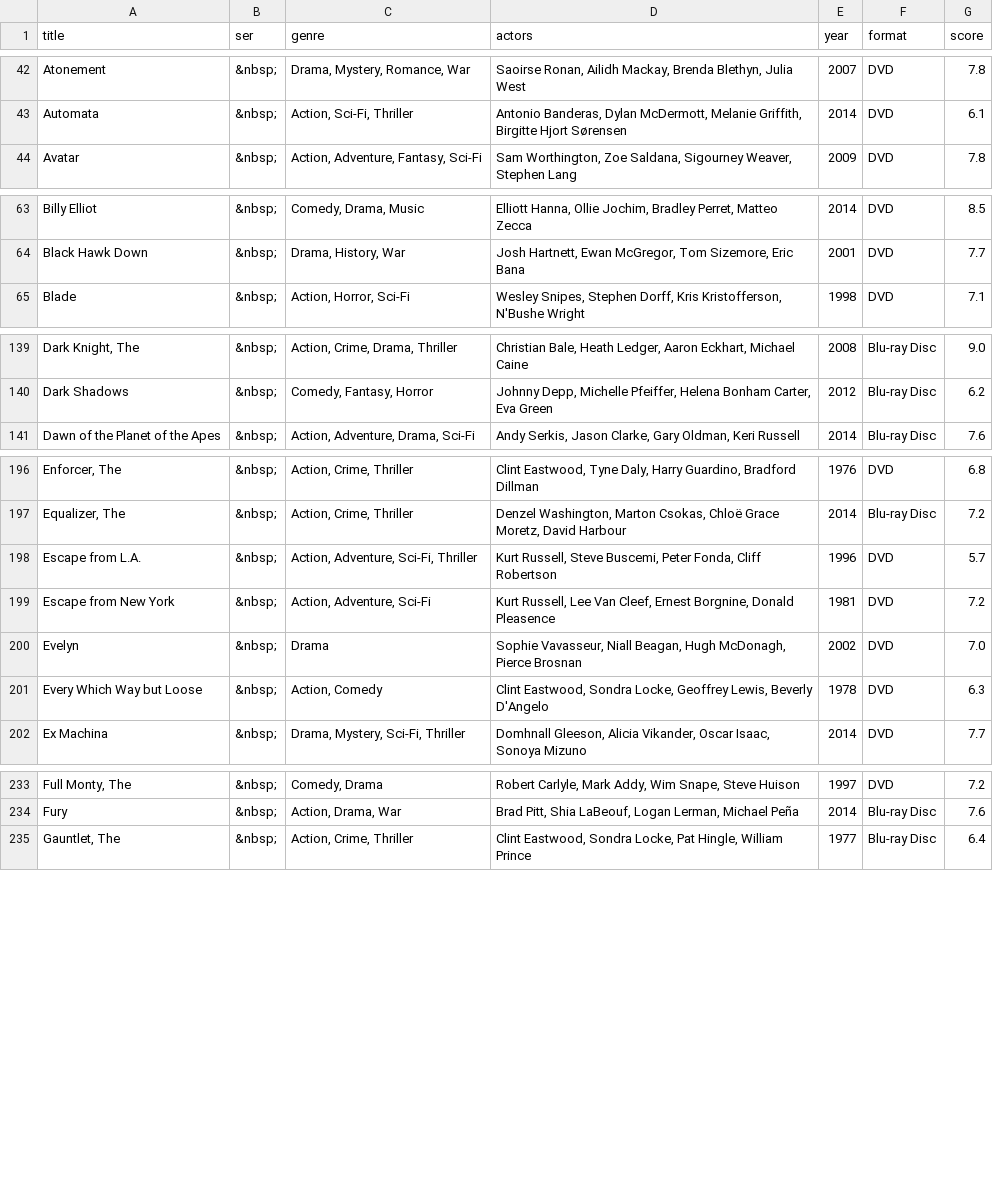
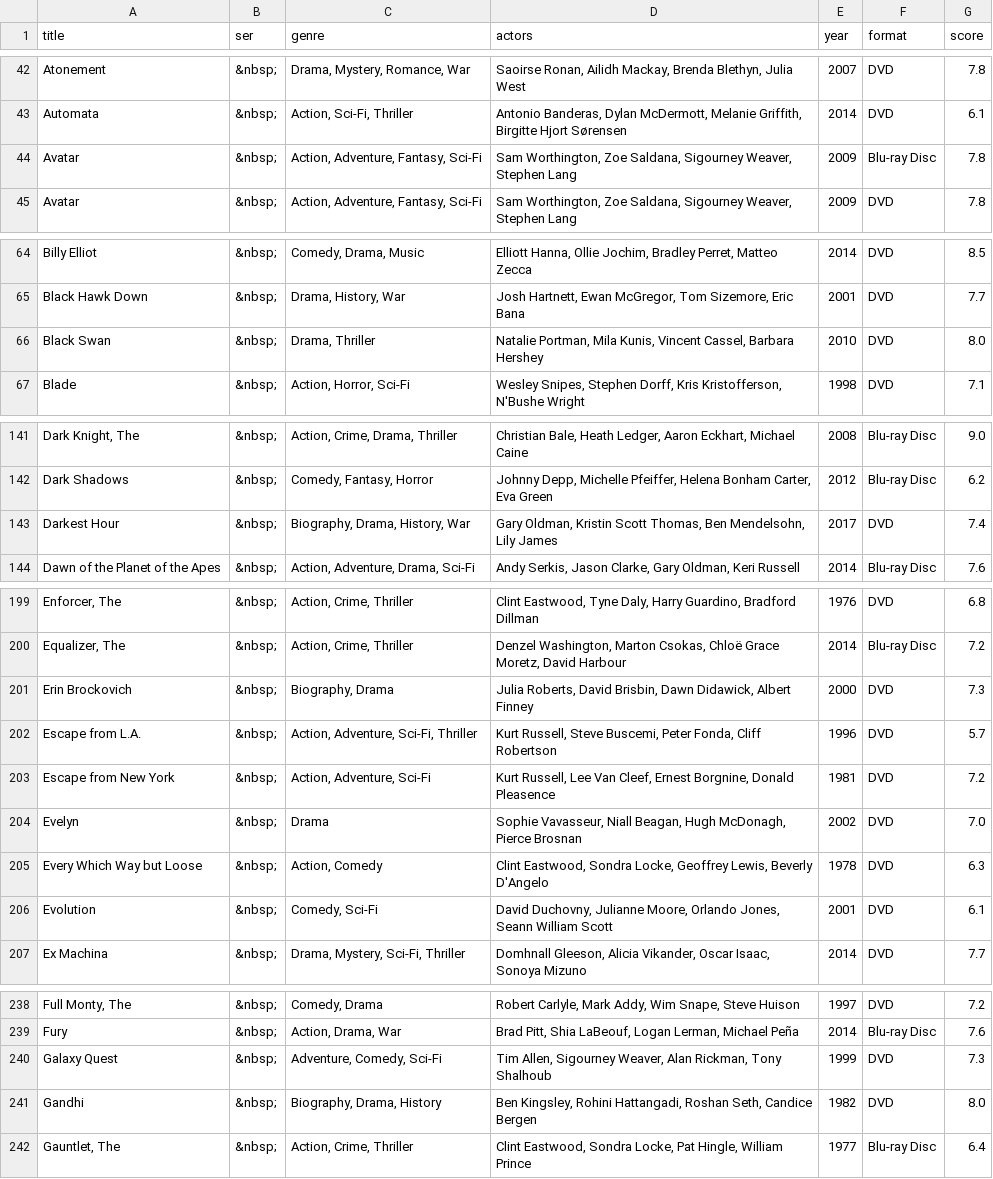
Before and after one commit to anomis66/anomis66.github.io, a TSV file: family/movi/myfilms.tsv, drawn as a sheet; only a part is shown, gaps mark what is left out; the diff covers the shown part only; the diff names each change by its address in the sheet, - before the commit and + after, or states it on an @@ line.

```diff
--- a/family/movi/myfilms.tsv
+++ b/family/movi/myfilms.tsv
+row 44: Avatar | &nbsp; | Action, Adventure, Fantasy, Sci-Fi | Sam Worthington, Zoe Saldana, Sigourney Weaver, Stephen Lang | 2009 | Blu-ray Disc | 7.8
+row 66: Black Swan | &nbsp; | Drama, Thriller | Natalie Portman, Mila Kunis, Vincent Cassel, Barbara Hershey | 2010 | DVD | 8.0
+row 143: Darkest Hour | &nbsp; | Biography, Drama, History, War | Gary Oldman, Kristin Scott Thomas, Ben Mendelsohn, Lily James | 2017 | DVD | 7.4
+row 201: Erin Brockovich | &nbsp; | Biography, Drama | Julia Roberts, David Brisbin, Dawn Didawick, Albert Finney | 2000 | DVD | 7.3
+row 206: Evolution | &nbsp; | Comedy, Sci-Fi | David Duchovny, Julianne Moore, Orlando Jones, Seann William Scott | 2001 | DVD | 6.1
+row 240: Galaxy Quest | &nbsp; | Adventure, Comedy, Sci-Fi | Tim Allen, Sigourney Weaver, Alan Rickman, Tony Shalhoub | 1999 | DVD | 7.3
+row 241: Gandhi | &nbsp; | Biography, Drama, History | Ben Kingsley, Rohini Hattangadi, Roshan Seth, Candice Bergen | 1982 | DVD | 8.0
```
Also changed, not shown: 9 added rows and 3 moved rows elsewhere in this file, 1 other file.
